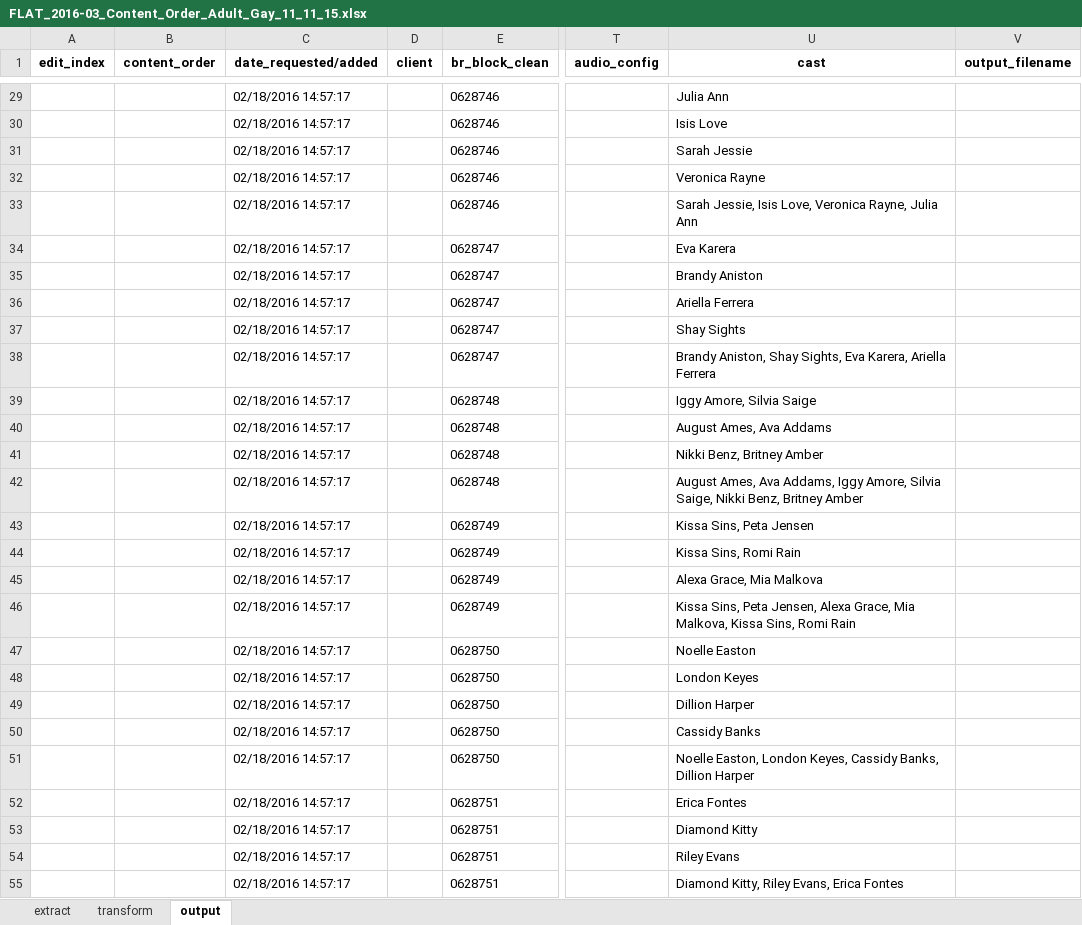
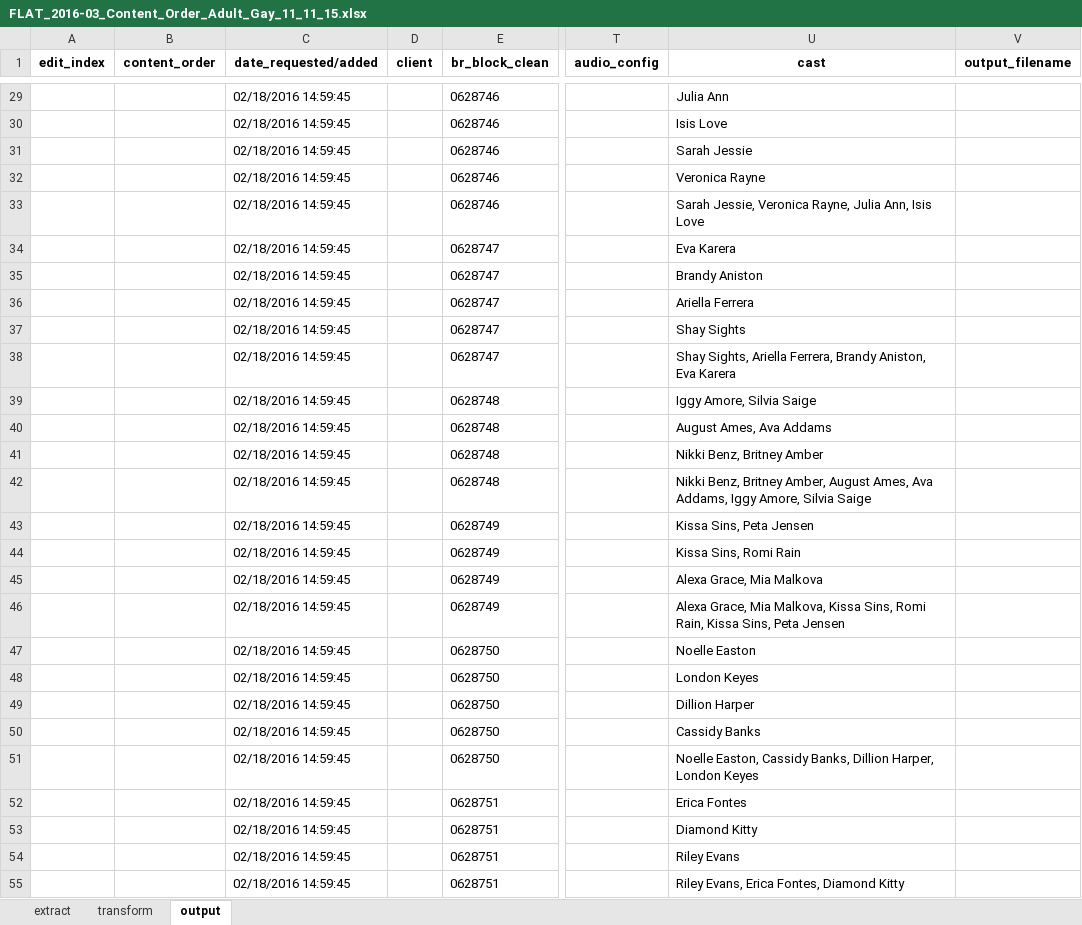
Before and after one commit to rawdawgass/flattenizer, an Excel workbook: uploads/FLAT_2016-03_Content_Order_Adult_Gay_11_11_15.xlsx, sheet output, drawn as a sheet; only a part is shown, gaps mark what is left out; values as stored, in another font and other column widths than the file's, no borders; the diff covers the shown part only; the diff names each change by its address in the sheet, - before the commit and + after, or states it on an @@ line.

```diff
--- a/uploads/FLAT_2016-03_Content_Order_Adult_Gay_11_11_15.xlsx (sheet output)
+++ b/uploads/FLAT_2016-03_Content_Order_Adult_Gay_11_11_15.xlsx (sheet output)
-C29:C55 (date_requested/added): 02/18/2016 14:57:17
+C29:C55 (date_requested/added): 02/18/2016 14:59:45
-U33 (cast): Sarah Jessie, Isis Love, Veronica Rayne, Julia Ann
+U33 (cast): Sarah Jessie, Veronica Rayne, Julia Ann, Isis Love
-U38 (cast): Brandy Aniston, Shay Sights, Eva Karera, Ariella Ferrera
+U38 (cast): Shay Sights, Ariella Ferrera, Brandy Aniston, Eva Karera
-U42 (cast): August Ames, Ava Addams, Iggy Amore, Silvia Saige, Nikki Benz, Britney Amber
+U42 (cast): Nikki Benz, Britney Amber, August Ames, Ava Addams, Iggy Amore, Silvia Saige
-U46 (cast): Kissa Sins, Peta Jensen, Alexa Grace, Mia Malkova, Kissa Sins, Romi Rain
+U46 (cast): Alexa Grace, Mia Malkova, Kissa Sins, Romi Rain, Kissa Sins, Peta Jensen
-U51 (cast): Noelle Easton, London Keyes, Cassidy Banks, Dillion Harper
+U51 (cast): Noelle Easton, Cassidy Banks, Dillion Harper, London Keyes
-U55 (cast): Diamond Kitty, Riley Evans, Erica Fontes
+U55 (cast): Riley Evans, Erica Fontes, Diamond Kitty
```
Also changed, not shown: 534 edited cells elsewhere in this sheet, sheet transform, 1 other file.
